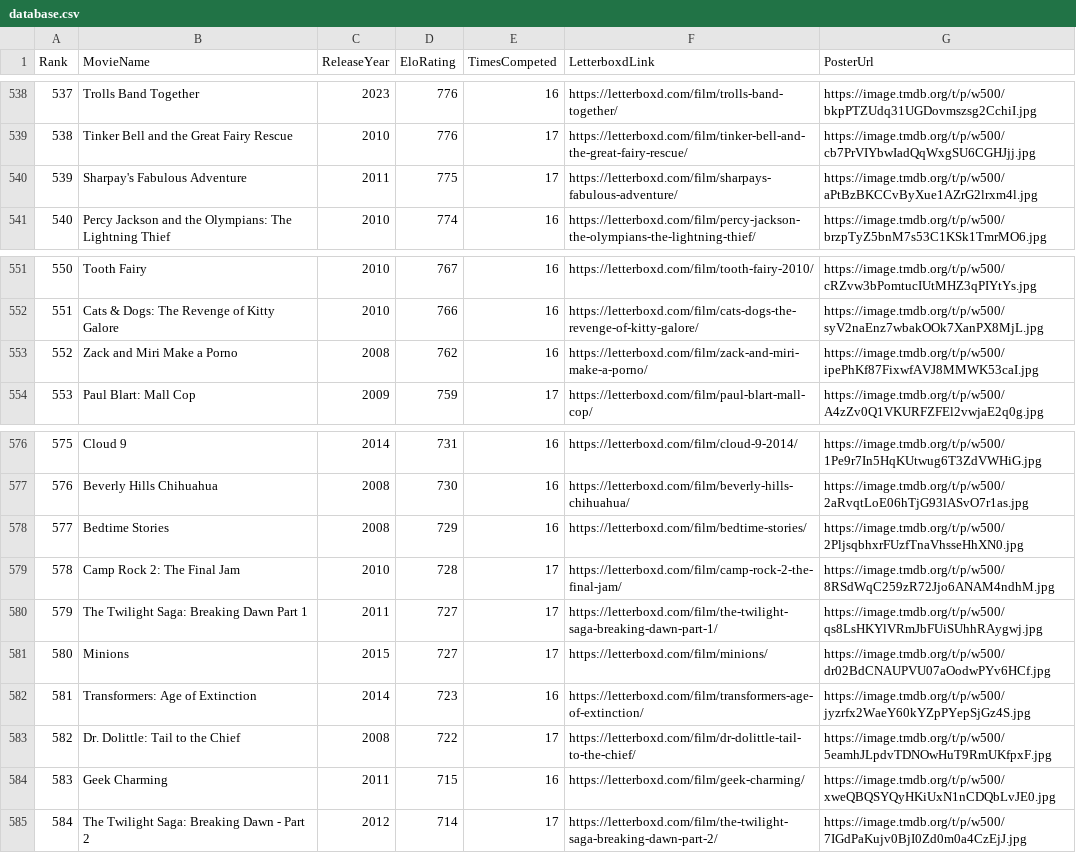
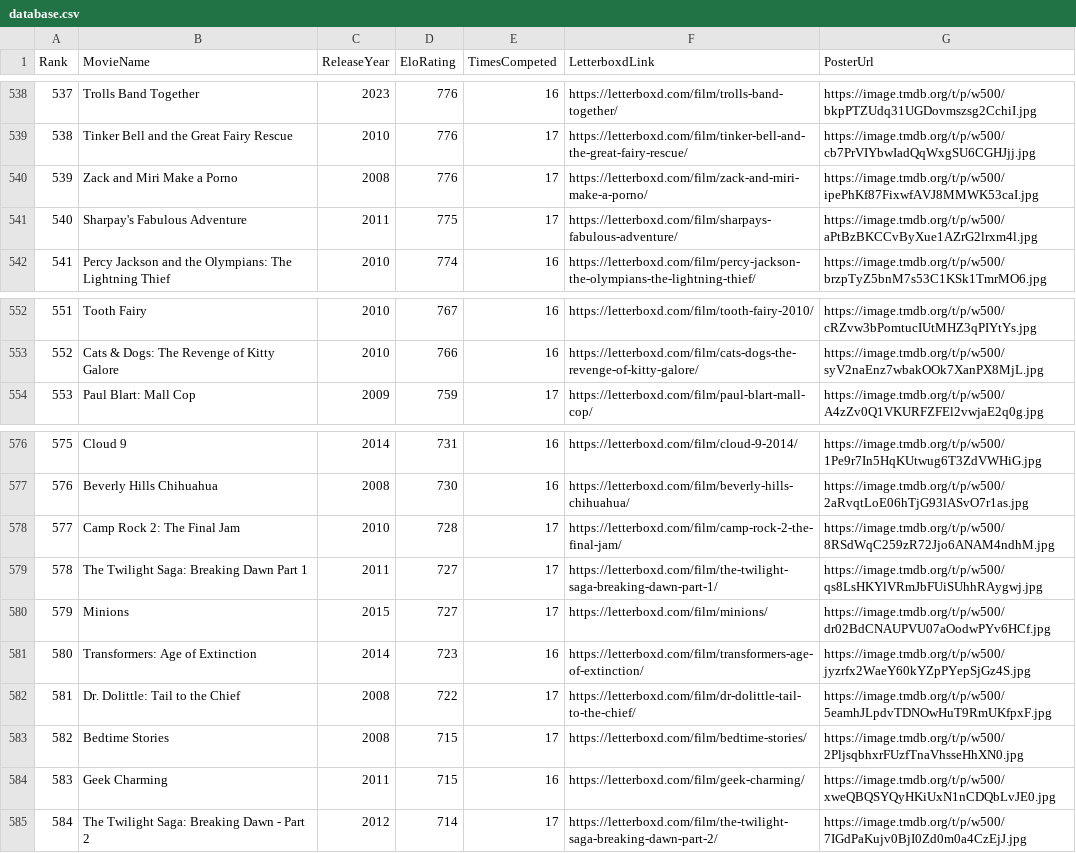
Before and after one commit to TheEverythingologist/MovieRankingWebsite, a CSV file: src/data/database.csv, drawn as a sheet; only a part is shown, gaps mark what is left out; removed rows and columns are numbered as before the commit, all else as after; the diff names each change by its address in the sheet, - before the commit and + after, or states it on an @@ line.

Commit message:
Update rankings: Zack and Miri Make a Porno beat Bedtime Stories

```diff
--- a/src/data/database.csv
+++ b/src/data/database.csv
+row 540: 539 | Zack and Miri Make a Porno | 2008 | 776 | 17 | https://letterboxd.com/film/zack-and-miri-make-a-porno/ | https://image.tmdb.org/t/p/w500/ipePhKf87FixwfAVJ8MMWK53caI.jpg
@@ column A (Rank) renumbered between rows 541 and 582 @@
-row 553: 552 | Zack and Miri Make a Porno | 2008 | 762 | 16 | https://letterboxd.com/film/zack-and-miri-make-a-porno/ | https://image.tmdb.org/t/p/w500/ipePhKf87FixwfAVJ8MMWK53caI.jpg
-row 578: 577 | Bedtime Stories | 2008 | 729 | 16 | https://letterboxd.com/film/bedtime-stories/ | https://image.tmdb.org/t/p/w500/2PljsqbhxrFUzfTnaVhsseHhXN0.jpg
+row 583: 582 | Bedtime Stories | 2008 | 715 | 17 | https://letterboxd.com/film/bedtime-stories/ | https://image.tmdb.org/t/p/w500/2PljsqbhxrFUzfTnaVhsseHhXN0.jpg
```
